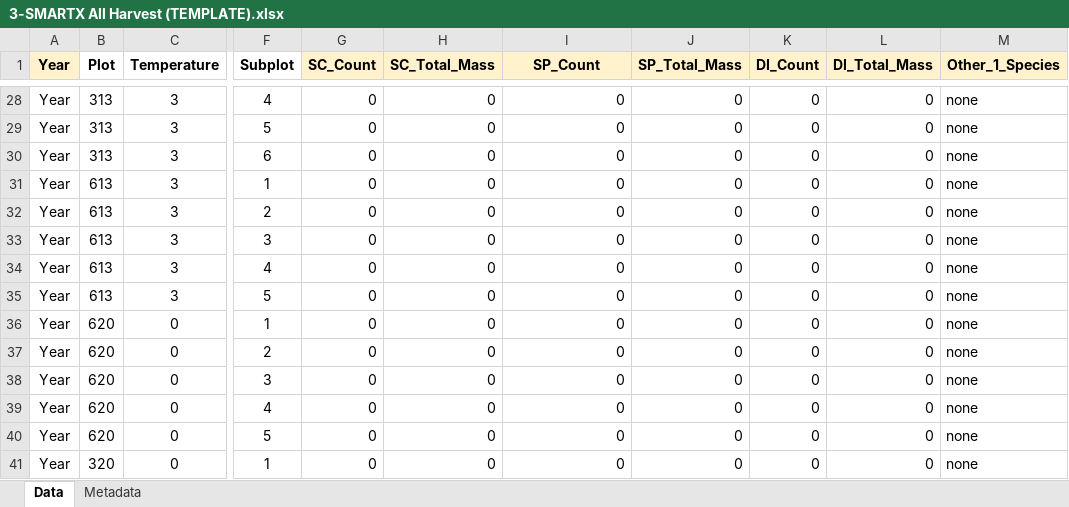
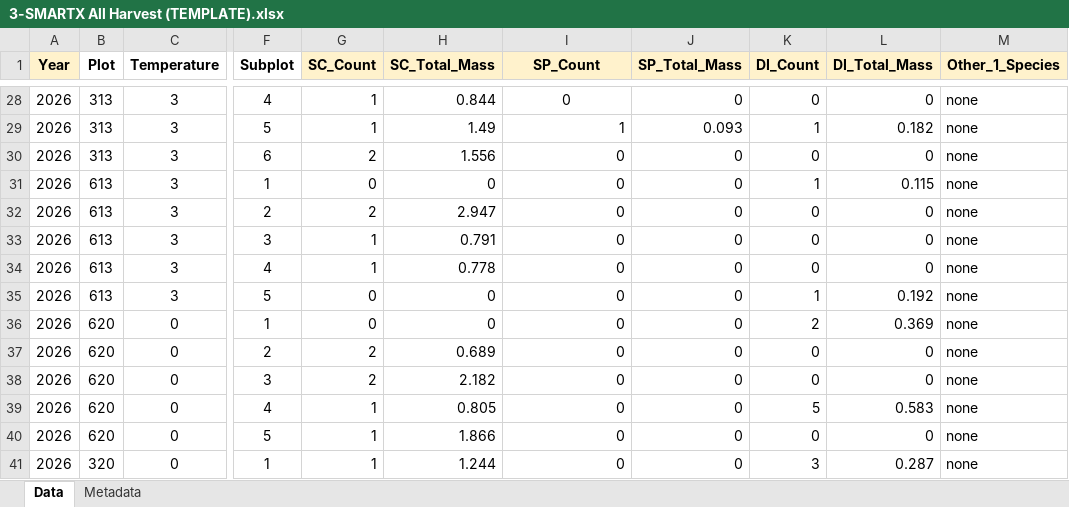
Before and after one commit to Smithsonian/GCREW, an Excel workbook: SMARTX/1-Plant Biomass & CN Data/Shoot Biomass Data/2026/Data/Data Entry Templates/3-SMARTX All Harvest (TEMPLATE).xlsx, sheet Data, drawn as a sheet; only a part is shown, gaps mark what is left out; values as stored, in another font and other column widths than the file's, no borders; the diff covers the shown part only; the diff names each change by its address in the sheet, - before the commit and + after, or states it on an @@ line.

```diff
--- a/SMARTX/1-Plant Biomass & CN Data/Shoot Biomass Data/2026/Data/Data Entry Templates/3-SMARTX All Harvest (TEMPLATE).xlsx (sheet Data)
+++ b/SMARTX/1-Plant Biomass & CN Data/Shoot Biomass Data/2026/Data/Data Entry Templates/3-SMARTX All Harvest (TEMPLATE).xlsx (sheet Data)
-A28:A41 (Year): Year
+A28:A41 (Year): 2026
-G28:G29 (SC_Count): 0
+G28:G29 (SC_Count): 1
-H28 (SC_Total_Mass): 0
+H28 (SC_Total_Mass): 0.844
-I28 alignment: right
+I28 alignment: center
-H29 (SC_Total_Mass): 0
+H29 (SC_Total_Mass): 1.49
-I29 (SP_Count): 0
+I29 (SP_Count): 1
-J29 (SP_Total_Mass): 0
+J29 (SP_Total_Mass): 0.093
-K29 (DI_Count): 0
+K29 (DI_Count): 1
-L29 (DI_Total_Mass): 0
+L29 (DI_Total_Mass): 0.182
-G30 (SC_Count): 0
+G30 (SC_Count): 2
-H30 (SC_Total_Mass): 0
+H30 (SC_Total_Mass): 1.556
-K31 (DI_Count): 0
+K31 (DI_Count): 1
-L31 (DI_Total_Mass): 0
+L31 (DI_Total_Mass): 0.115
-G32 (SC_Count): 0
+G32 (SC_Count): 2
-H32 (SC_Total_Mass): 0
+H32 (SC_Total_Mass): 2.947
-G33:G34 (SC_Count): 0
+G33:G34 (SC_Count): 1
-H33 (SC_Total_Mass): 0
+H33 (SC_Total_Mass): 0.791
-H34 (SC_Total_Mass): 0
+H34 (SC_Total_Mass): 0.778
-K35 (DI_Count): 0
+K35 (DI_Count): 1
-L35 (DI_Total_Mass): 0
+L35 (DI_Total_Mass): 0.192
-K36 (DI_Count): 0
+K36 (DI_Count): 2
-L36 (DI_Total_Mass): 0
+L36 (DI_Total_Mass): 0.369
-G37:G38 (SC_Count): 0
+G37:G38 (SC_Count): 2
-H37 (SC_Total_Mass): 0
+H37 (SC_Total_Mass): 0.689
-H38 (SC_Total_Mass): 0
+H38 (SC_Total_Mass): 2.182
-G39:G41 (SC_Count): 0
+G39:G41 (SC_Count): 1
-H39 (SC_Total_Mass): 0
+H39 (SC_Total_Mass): 0.805
-K39 (DI_Count): 0
+K39 (DI_Count): 5
-L39 (DI_Total_Mass): 0
+L39 (DI_Total_Mass): 0.583
-H40 (SC_Total_Mass): 0
+H40 (SC_Total_Mass): 1.866
-H41 (SC_Total_Mass): 0
+H41 (SC_Total_Mass): 1.244
-K41 (DI_Count): 0
+K41 (DI_Count): 3
-L41 (DI_Total_Mass): 0
+L41 (DI_Total_Mass): 0.287
```
Also changed, not shown: 556 edited cells and cell formats elsewhere in this sheet, 14 other files.
